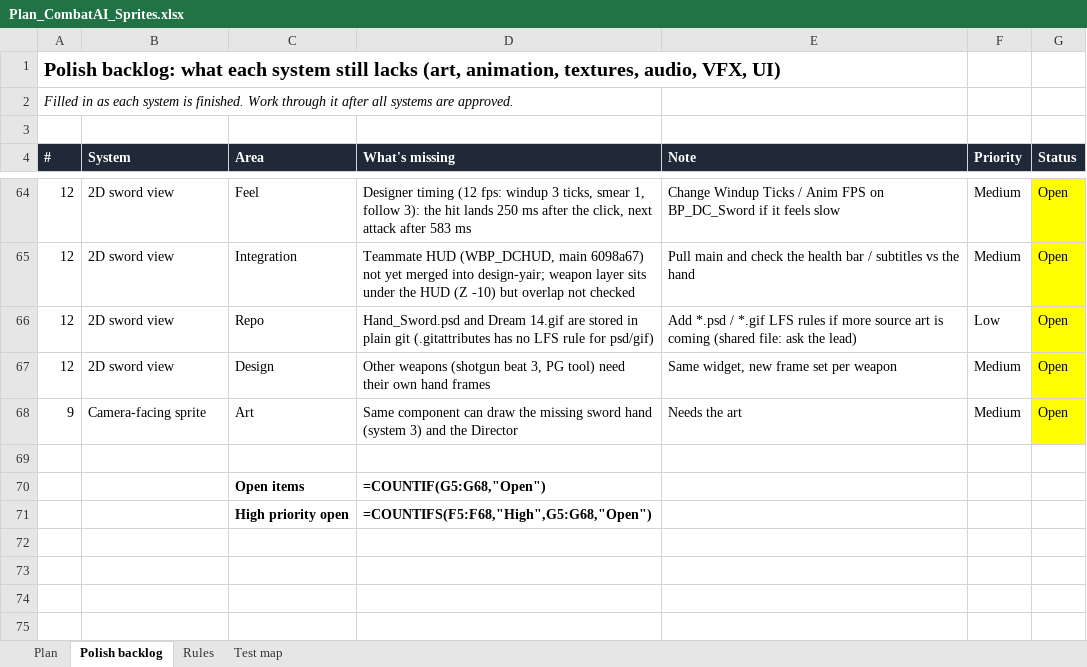
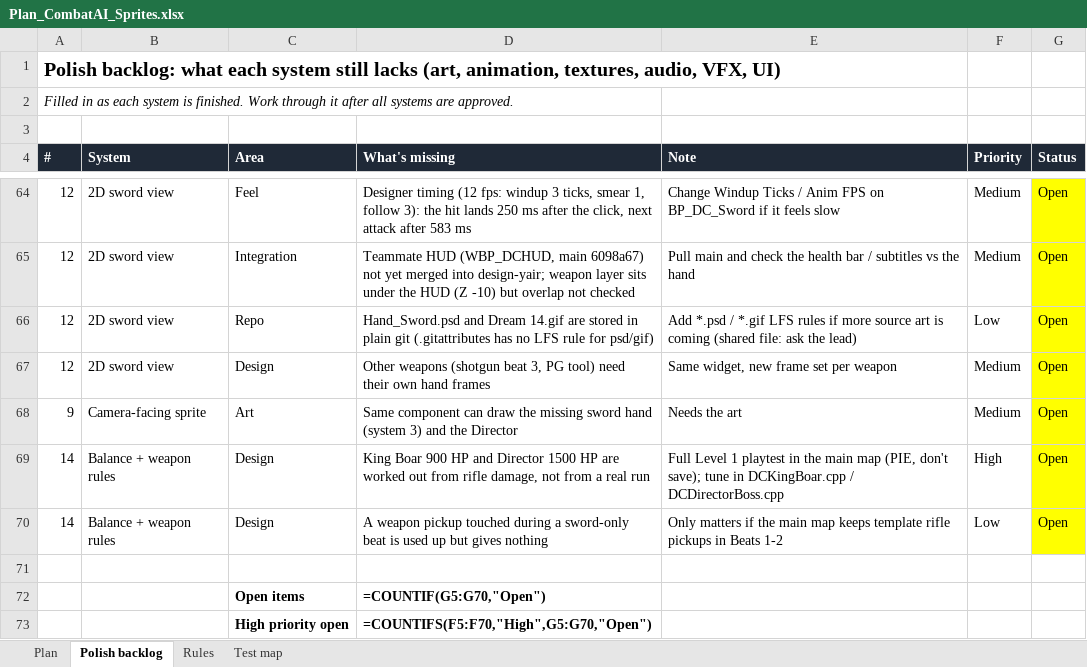
Before and after one commit to yair1760-creator/epic-games-MegaJam, an Excel workbook: Docs/Plan_CombatAI_Sprites.xlsx, sheet Polish backlog, drawn as a sheet; only a part is shown, gaps mark what is left out; values as stored, in another font and other column widths than the file's, no borders; formulas without a stored value are shown as written; addresses are those after the commit; the diff names each change by its address in the sheet, - before the commit and + after, or states it on an @@ line.

```diff
--- a/Docs/Plan_CombatAI_Sprites.xlsx (sheet Polish backlog)
+++ b/Docs/Plan_CombatAI_Sprites.xlsx (sheet Polish backlog)
+row 69: 14 | Balance + weapon rules | Design | King Boar 900 HP and Director 1500 HP are worked out from rifle damage, not from a real run | Full Level 1 playtest in the main map (PIE, don't save); tune in DCKingBoar.cpp / DCDirectorBoss.cpp | High | Open
+row 70: 14 | Balance + weapon rules | Design | A weapon pickup touched during a sword-only beat is used up but gives nothing | Only matters if the main map keeps template rifle pickups in Beats 1-2 | Low | Open
-D72 (What's missing): =COUNTIF(G5:G68,"Open")
+D72 (What's missing): =COUNTIF(G5:G70,"Open")
-D73 (What's missing): =COUNTIFS(F5:F68,"High",G5:G68,"Open")
+D73 (What's missing): =COUNTIFS(F5:F70,"High",G5:G70,"Open")
```
Also changed, not shown: sheet Plan, 13 other files.
